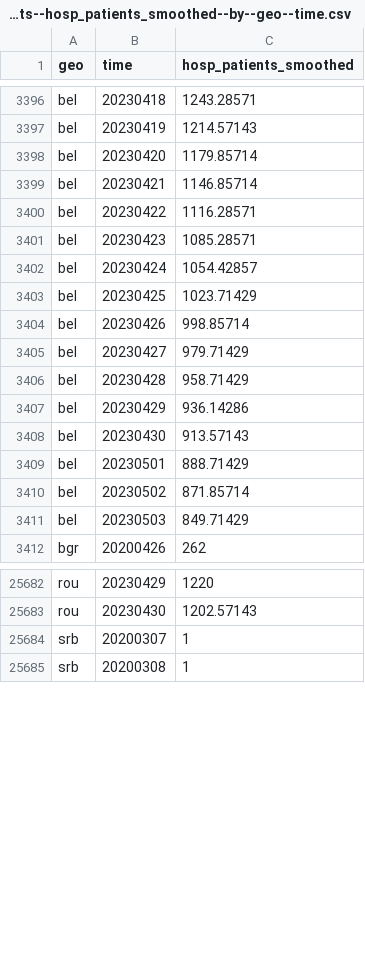
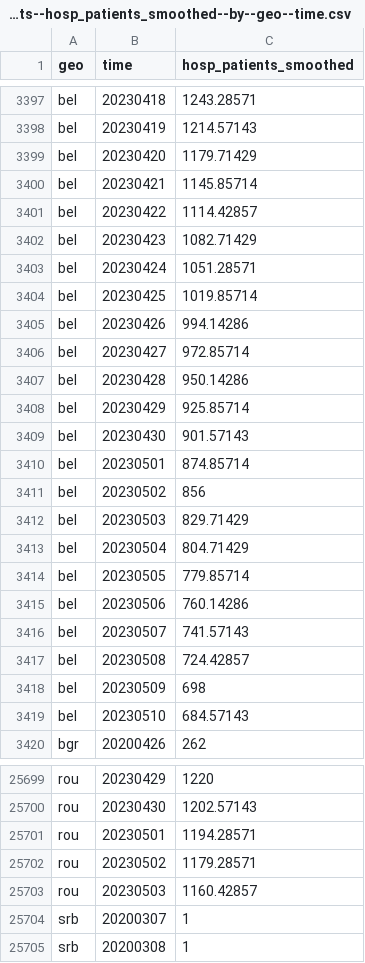
Before and after one commit to open-numbers/ddf--open_numbers--owid_covid_19, a CSV file: ddf--datapoints--hosp_patients_smoothed--by--geo--time.csv, drawn as a sheet; only a part is shown, gaps mark what is left out; the diff covers the shown part only.

```diff
--- a/ddf--datapoints--hosp_patients_smoothed--by--geo--time.csv
+++ b/ddf--datapoints--hosp_patients_smoothed--by--geo--time.csv
@@ -3397,16 +3398,23 @@ bel,20230418,1243.28571
 bel,20230419,1214.57143
-bel,20230420,1179.85714
-bel,20230421,1146.85714
-bel,20230422,1116.28571
-bel,20230423,1085.28571
-bel,20230424,1054.42857
-bel,20230425,1023.71429
-bel,20230426,998.85714
-bel,20230427,979.71429
-bel,20230428,958.71429
-bel,20230429,936.14286
-bel,20230430,913.57143
-bel,20230501,888.71429
-bel,20230502,871.85714
-bel,20230503,849.71429
+bel,20230420,1179.71429
+bel,20230421,1145.85714
+bel,20230422,1114.42857
+bel,20230423,1082.71429
+bel,20230424,1051.28571
+bel,20230425,1019.85714
+bel,20230426,994.14286
+bel,20230427,972.85714
+bel,20230428,950.14286
+bel,20230429,925.85714
+bel,20230430,901.57143
+bel,20230501,874.85714
+bel,20230502,856
+bel,20230503,829.71429
+bel,20230504,804.71429
+bel,20230505,779.85714
+bel,20230506,760.14286
+bel,20230507,741.57143
+bel,20230508,724.42857
+bel,20230509,698
+bel,20230510,684.57143
 bgr,20200426,262
@@ -25683,2 +25700,5 @@ rou,20230429,1220
 rou,20230430,1202.57143
+rou,20230501,1194.28571
+rou,20230502,1179.28571
+rou,20230503,1160.42857
 srb,20200307,1
```
Also changed, not shown: 13 added rows and 54 edited cells elsewhere in this file, ddf--datapoints--hosp_patients_per_million_smoothed--by--geo--time.csv, ddf--datapoints--total_boosters--by--geo--time.csv, 45 other files.
